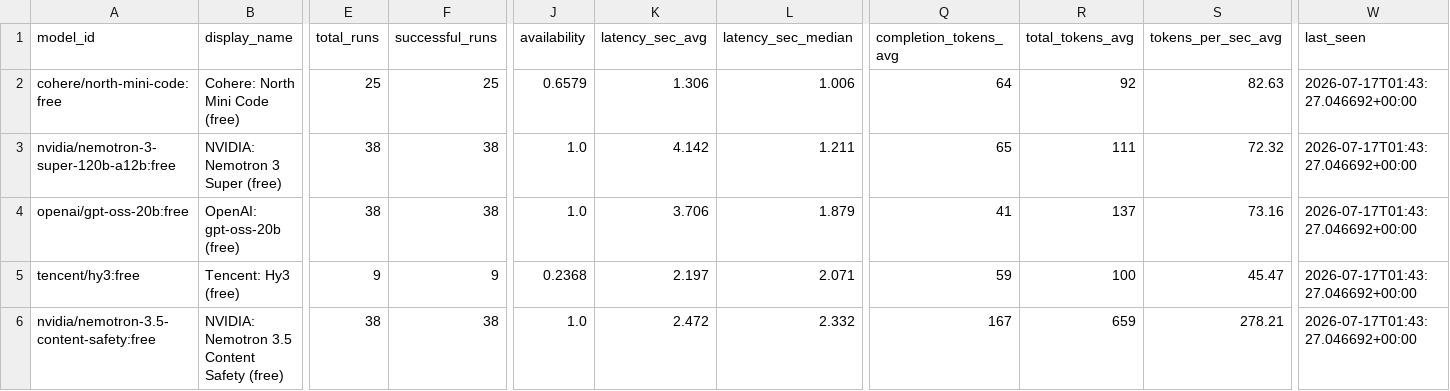
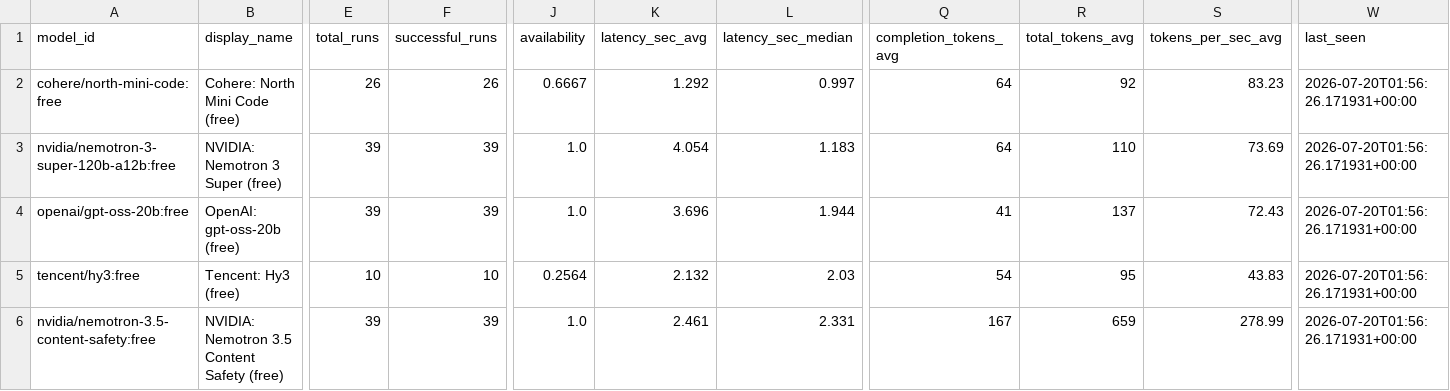
Before and after one commit to mohabdelkarim/free-model-pulse, a CSV file: data/derived/model_index.csv, drawn as a sheet; only a part is shown, gaps mark what is left out; the diff covers the shown part only; the diff names each change by its address in the sheet, - before the commit and + after, or states it on an @@ line.

```diff
--- a/data/derived/model_index.csv
+++ b/data/derived/model_index.csv
-E2 (total_runs): 25
+E2 (total_runs): 26
-F2 (successful_runs): 25
+F2 (successful_runs): 26
-J2 (availability): 0.6579
+J2 (availability): 0.6667
-K2 (latency_sec_avg): 1.306
+K2 (latency_sec_avg): 1.292
-L2 (latency_sec_median): 1.006
+L2 (latency_sec_median): 0.997
-S2 (tokens_per_sec_avg): 82.63
+S2 (tokens_per_sec_avg): 83.23
-W2:W6 (last_seen): 2026-07-17T01:43:27.046692+00:00
+W2:W6 (last_seen): 2026-07-20T01:56:26.171931+00:00
-E3:E4 (total_runs): 38
+E3:E4 (total_runs): 39
-F3:F4 (successful_runs): 38
+F3:F4 (successful_runs): 39
-K3 (latency_sec_avg): 4.142
+K3 (latency_sec_avg): 4.054
-L3 (latency_sec_median): 1.211
+L3 (latency_sec_median): 1.183
-Q3 (completion_tokens_avg): 65
+Q3 (completion_tokens_avg): 64
-R3 (total_tokens_avg): 111
+R3 (total_tokens_avg): 110
-S3 (tokens_per_sec_avg): 72.32
+S3 (tokens_per_sec_avg): 73.69
-K4 (latency_sec_avg): 3.706
+K4 (latency_sec_avg): 3.696
-L4 (latency_sec_median): 1.879
+L4 (latency_sec_median): 1.944
-S4 (tokens_per_sec_avg): 73.16
+S4 (tokens_per_sec_avg): 72.43
-E5 (total_runs): 9
+E5 (total_runs): 10
-F5 (successful_runs): 9
+F5 (successful_runs): 10
-J5 (availability): 0.2368
+J5 (availability): 0.2564
-K5 (latency_sec_avg): 2.197
+K5 (latency_sec_avg): 2.132
-L5 (latency_sec_median): 2.071
+L5 (latency_sec_median): 2.03
-Q5 (completion_tokens_avg): 59
+Q5 (completion_tokens_avg): 54
-R5 (total_tokens_avg): 100
+R5 (total_tokens_avg): 95
-S5 (tokens_per_sec_avg): 45.47
+S5 (tokens_per_sec_avg): 43.83
-E6 (total_runs): 38
+E6 (total_runs): 39
-F6 (successful_runs): 38
+F6 (successful_runs): 39
-K6 (latency_sec_avg): 2.472
+K6 (latency_sec_avg): 2.461
-L6 (latency_sec_median): 2.332
+L6 (latency_sec_median): 2.331
-S6 (tokens_per_sec_avg): 278.21
+S6 (tokens_per_sec_avg): 278.99
```
Also changed, not shown: 90 edited cells elsewhere in this file, data/raw/benchmark_runs.csv, 1 other file.
